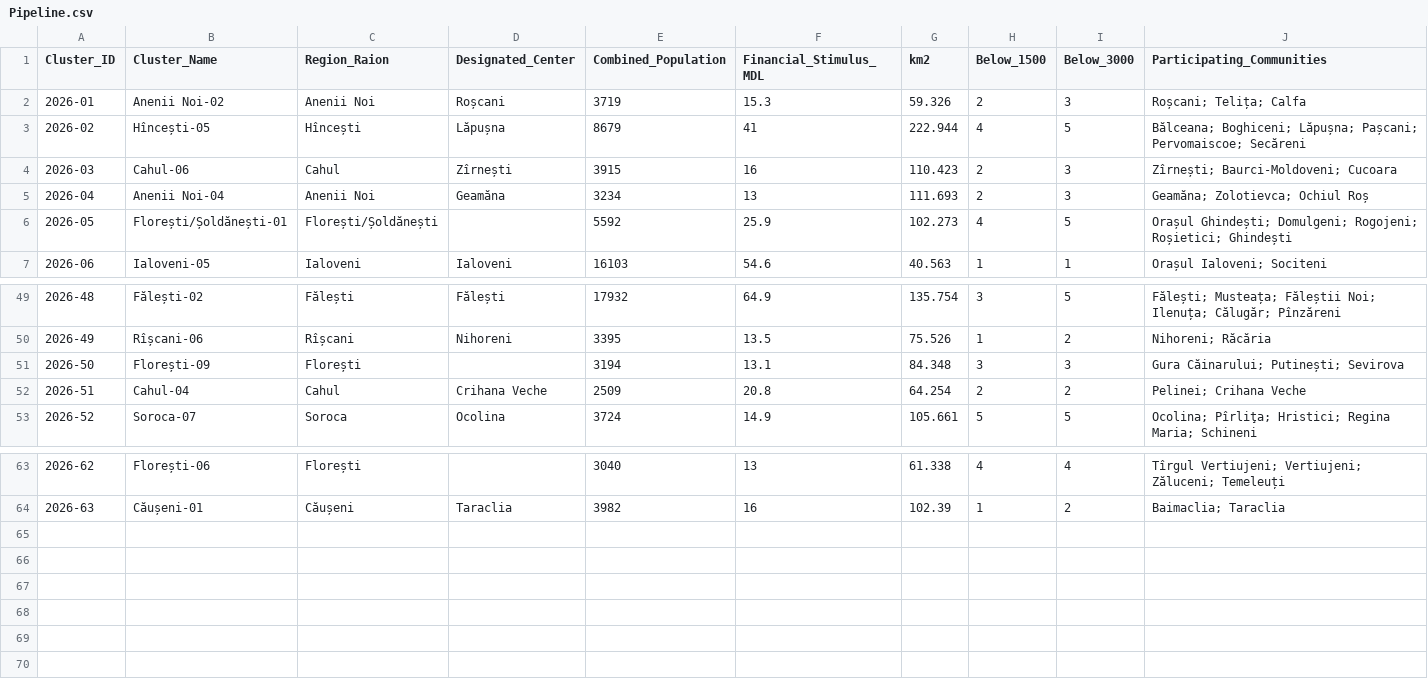
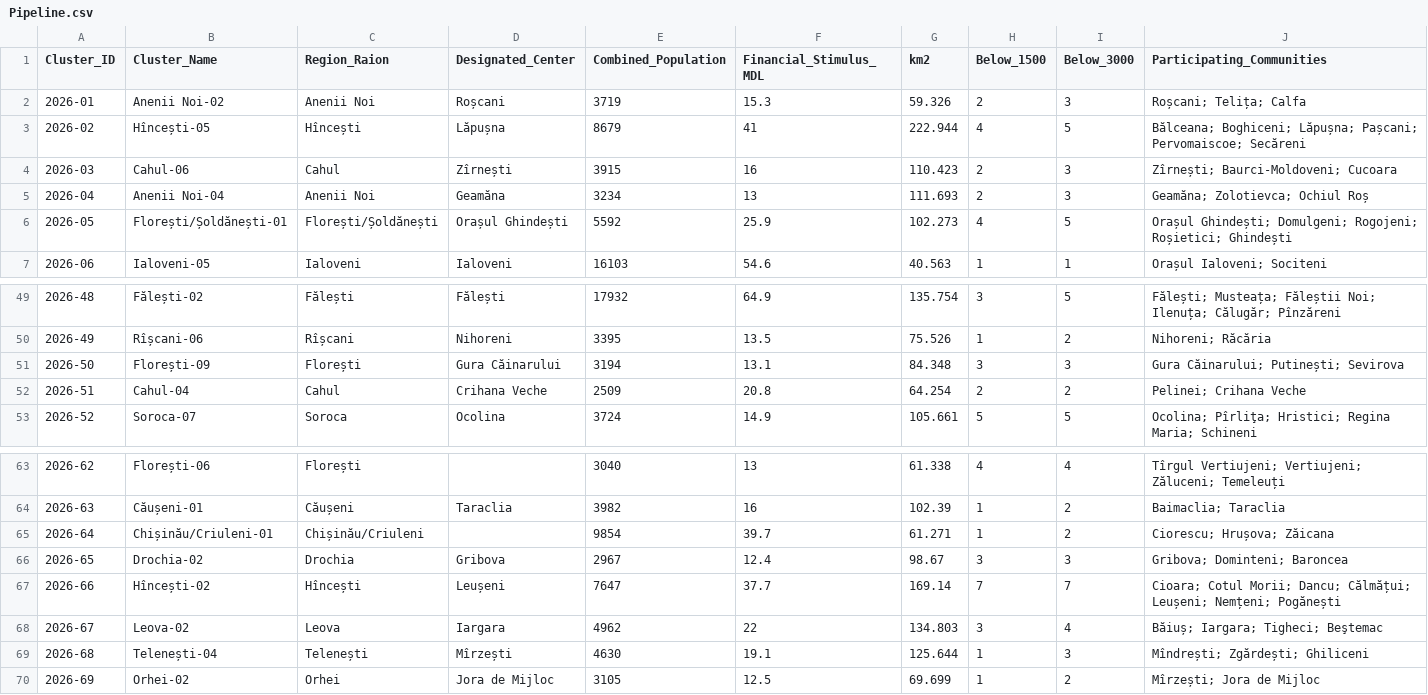
Before and after one commit to frank0051/Moldova-Primarii-Puternice-Dashboard, a CSV file: data/Pipeline.csv, drawn as a sheet; only a part is shown, gaps mark what is left out; rows hold the shown columns only; the diff names each change by its address in the sheet, - before the commit and + after, or states it on an @@ line.

```diff
--- a/data/Pipeline.csv
+++ b/data/Pipeline.csv
-D6 (Designated_Center): (empty)
+D6 (Designated_Center): Orașul Ghindești
-D51 (Designated_Center): (empty)
+D51 (Designated_Center): Gura Căinarului
+row 65: 2026-64 | Chișinău/Criuleni-01 | Chișinău/Criuleni |  | 9854 | 39.7 | 61.271 | 1 | 2 | Ciorescu; Hrușova; Zăicana
+row 66: 2026-65 | Drochia-02 | Drochia | Gribova | 2967 | 12.4 | 98.67 | 3 | 3 | Gribova; Dominteni; Baroncea
+row 67: 2026-66 | Hîncești-02 | Hîncești | Leușeni | 7647 | 37.7 | 169.14 | 7 | 7 | Cioara; Cotul Morii; Dancu; Călmățui; Leușeni; Nemțeni; Pogănești
+row 68: 2026-67 | Leova-02 | Leova | Iargara | 4962 | 22 | 134.803 | 3 | 4 | Băiuș; Iargara; Tigheci; Beştemac
+row 69: 2026-68 | Telenești-04 | Telenești | Mîrzești | 4630 | 19.1 | 125.644 | 1 | 3 | Mîndrești; Zgărdești; Ghiliceni
+row 70: 2026-69 | Orhei-02 | Orhei | Jora de Mijloc | 3105 | 12.5 | 69.699 | 1 | 2 | Mîrzești; Jora de Mijloc
```
Also changed, not shown: data/decision_tracker.csv, data/individual_lpas.csv, 1 other file.
